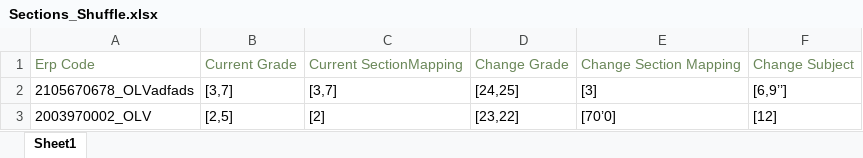
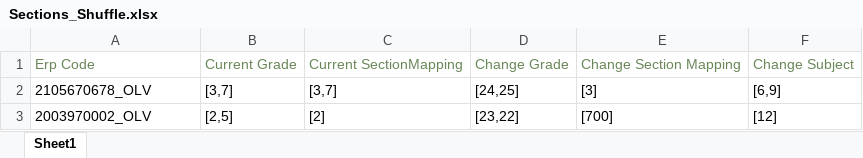
Before and after one commit to jvishvaa/erp-project, an Excel workbook: public/assets/download-format/Sections_Shuffle.xlsx, sheet Sheet1, drawn as a sheet; values as stored, in another font and other column widths than the file's, no borders; the diff names each change by its address in the sheet, - before the commit and + after, or states it on an @@ line.

Commit message:
Download excel sheet bugs fixed

```diff
--- a/public/assets/download-format/Sections_Shuffle.xlsx (sheet Sheet1)
+++ b/public/assets/download-format/Sections_Shuffle.xlsx (sheet Sheet1)
-A2: 2105670678_OLVadfads
+A2: 2105670678_OLV
-F2: [6,9’’]
+F2: [6,9]
-E3: [70’0]
+E3: [700]
```
Also changed, not shown: 3 other files.
